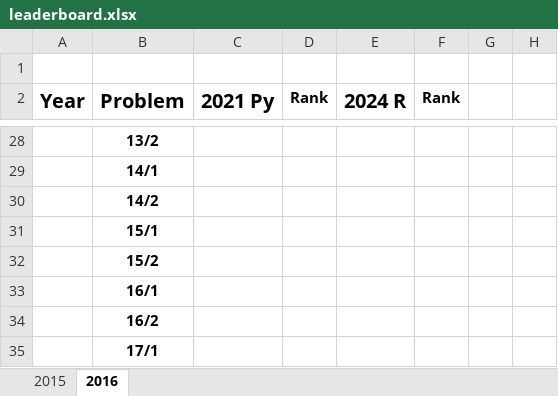
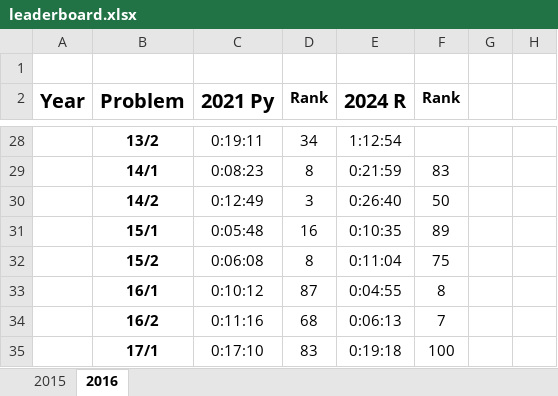
Before and after one commit to bjebert/adventofcode, an Excel workbook: leaderboard.xlsx, sheet 2016, drawn as a sheet; only a part is shown, gaps mark what is left out; values as stored, in another font and other column widths than the file's, no borders; conditional formats not drawn; the diff covers the shown part only; the diff names each change by its address in the sheet, - before the commit and + after, or states it on an @@ line.

```diff
--- a/leaderboard.xlsx (sheet 2016)
+++ b/leaderboard.xlsx (sheet 2016)
-C28 (2021 Py): (empty)
+C28 (2021 Py): 0:19:11
-D28 (Rank): (empty)
+D28 (Rank): 34
-E28 (2024 R): (empty)
+E28 (2024 R): 1:12:54
-C29 (2021 Py): (empty)
+C29 (2021 Py): 0:08:23
-D29 (Rank): (empty)
+D29 (Rank): 8
-E29 (2024 R): (empty)
+E29 (2024 R): 0:21:59
-F29 (Rank): (empty)
+F29 (Rank): 83
-C30 (2021 Py): (empty)
+C30 (2021 Py): 0:12:49
-D30 (Rank): (empty)
+D30 (Rank): 3
-E30 (2024 R): (empty)
+E30 (2024 R): 0:26:40
-F30 (Rank): (empty)
+F30 (Rank): 50
-C31 (2021 Py): (empty)
+C31 (2021 Py): 0:05:48
-D31 (Rank): (empty)
+D31 (Rank): 16
-E31 (2024 R): (empty)
+E31 (2024 R): 0:10:35
-F31 (Rank): (empty)
+F31 (Rank): 89
-C32 (2021 Py): (empty)
+C32 (2021 Py): 0:06:08
-D32 (Rank): (empty)
+D32 (Rank): 8
-E32 (2024 R): (empty)
+E32 (2024 R): 0:11:04
-F32 (Rank): (empty)
+F32 (Rank): 75
-C33 (2021 Py): (empty)
+C33 (2021 Py): 0:10:12
-D33 (Rank): (empty)
+D33 (Rank): 87
-E33 (2024 R): (empty)
+E33 (2024 R): 0:04:55
-F33 (Rank): (empty)
+F33 (Rank): 8
-C34 (2021 Py): (empty)
+C34 (2021 Py): 0:11:16
-D34 (Rank): (empty)
+D34 (Rank): 68
-E34 (2024 R): (empty)
+E34 (2024 R): 0:06:13
-F34 (Rank): (empty)
+F34 (Rank): 7
-C35 (2021 Py): (empty)
+C35 (2021 Py): 0:17:10
-D35 (Rank): (empty)
+D35 (Rank): 83
-E35 (2024 R): (empty)
+E35 (2024 R): 0:19:18
-F35 (Rank): (empty)
+F35 (Rank): 100
```
Also changed, not shown: 70 edited cells elsewhere in this sheet, sheet 2015, 18 other files.
